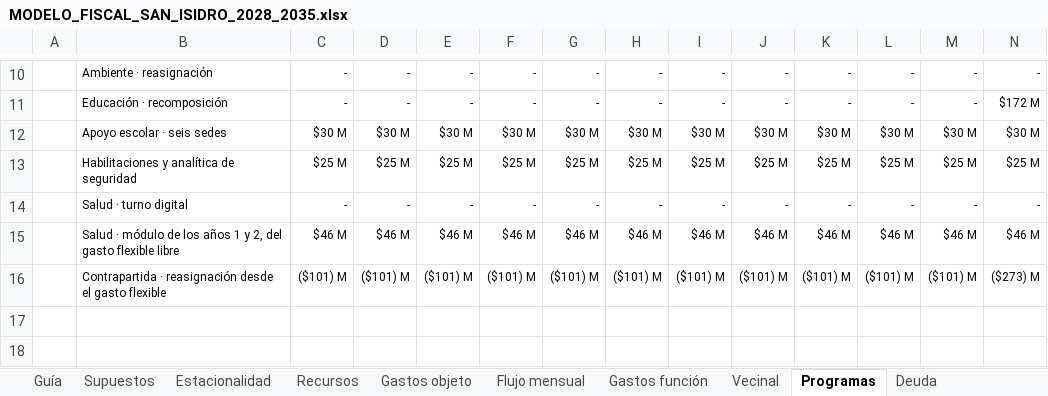
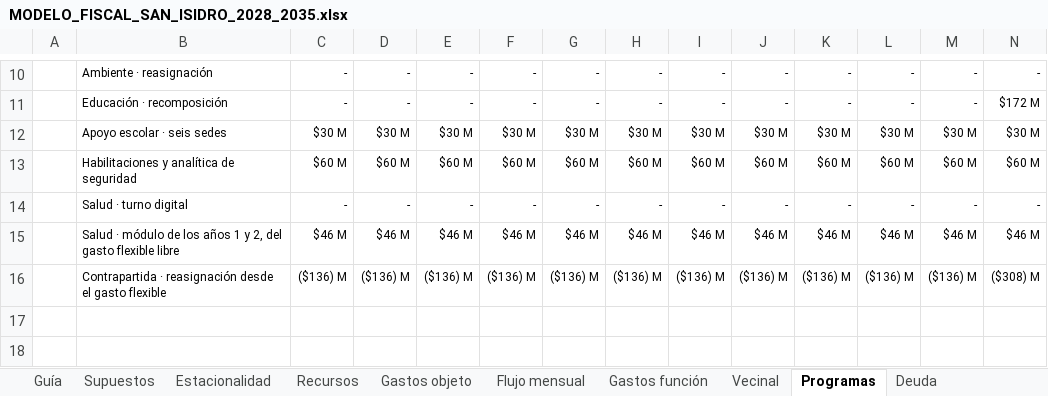
Before and after one commit to captainnicholasmoffat/casares-sanisidro-2027, an Excel workbook: salida/MODELO_FISCAL_SAN_ISIDRO_2028_2035.xlsx, sheet Programas, drawn as a sheet; only a part is shown, gaps mark what is left out; values as stored, in another font and other column widths than the file's, no borders; the diff covers the shown part only; the diff names each change by its address in the sheet, - before the commit and + after, or states it on an @@ line.

```diff
--- a/salida/MODELO_FISCAL_SAN_ISIDRO_2028_2035.xlsx (sheet Programas)
+++ b/salida/MODELO_FISCAL_SAN_ISIDRO_2028_2035.xlsx (sheet Programas)
-C13: $25 M
+C13: $60 M
-D13: $25 M
+D13: $60 M
-E13: $25 M
+E13: $60 M
-F13: $25 M
+F13: $60 M
-G13: $25 M
+G13: $60 M
-H13: $25 M
+H13: $60 M
-I13: $25 M
+I13: $60 M
-J13: $25 M
+J13: $60 M
-K13: $25 M
+K13: $60 M
-L13: $25 M
+L13: $60 M
-M13: $25 M
+M13: $60 M
-N13: $25 M
+N13: $60 M
-C16: ($101) M
+C16: ($136) M
-D16: ($101) M
+D16: ($136) M
-E16: ($101) M
+E16: ($136) M
-F16: ($101) M
+F16: ($136) M
-G16: ($101) M
+G16: ($136) M
-H16: ($101) M
+H16: ($136) M
-I16: ($101) M
+I16: ($136) M
-J16: ($101) M
+J16: ($136) M
-K16: ($101) M
+K16: ($136) M
-L16: ($101) M
+L16: ($136) M
-M16: ($101) M
+M16: ($136) M
-N16: ($273) M
+N16: ($308) M
```
Also changed, not shown: 168 edited cells elsewhere in this sheet, sheet Flujo mensual, sheet Recursos, sheet Resumen anual, sheet Gastos función, sheet Supuestos, sheet Vecinal, 3 more sheets, 4 other files.
